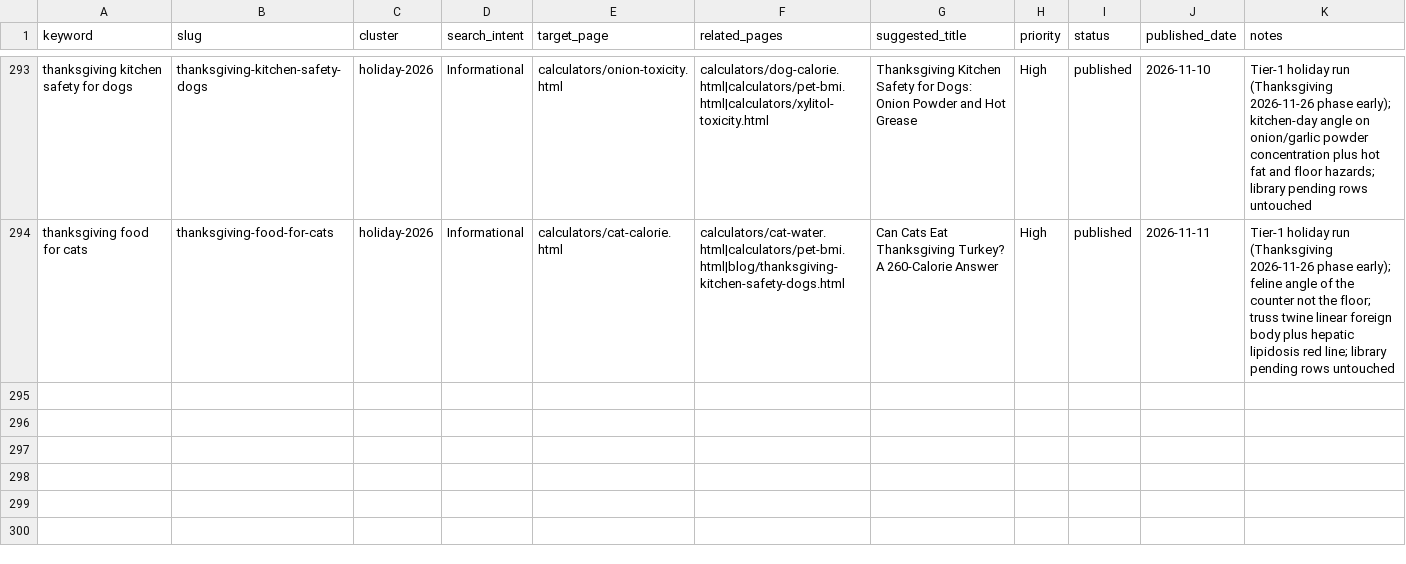
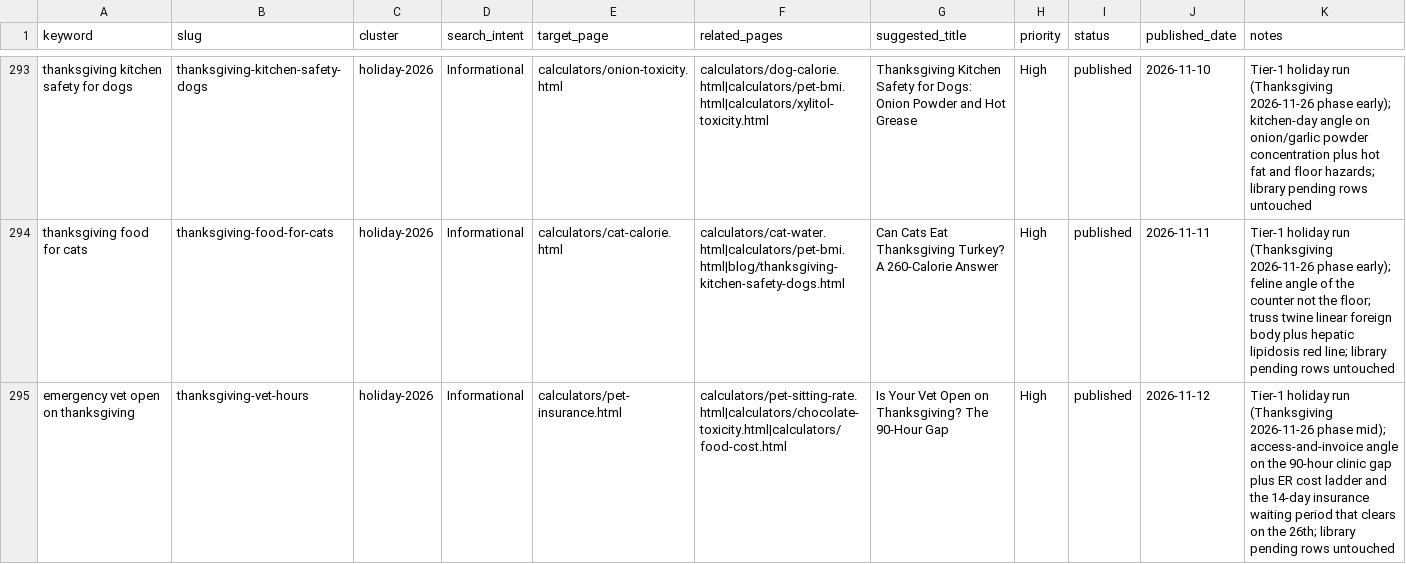
Before and after one commit to Zhou-Xiaoyong/petcalchub, a CSV file: keyword_library.csv, drawn as a sheet; only a part is shown, gaps mark what is left out.

Commit message:
content: publish 'thanksgiving vet hours' (holiday pipeline)

```diff
--- a/keyword_library.csv
+++ b/keyword_library.csv
@@ -294 +294,2 @@ thanksgiving kitchen safety for dogs,thanksgiving-kitchen-safety-dogs,holiday-20
 thanksgiving food for cats,thanksgiving-food-for-cats,holiday-2026,Informational,calculators/cat-calorie.html,calculators/cat-water.html|calculators/pet-bmi.html|blog/thanksgiving-kitchen-safety-dogs.html,Can Cats Eat Thanksgiving Turkey? A 260-Calorie Answer,High,published,2026-11-11,Tier-1 holiday run (Thanksgiving 2026-11-26 phase early); feline angle of the counter not the floor; truss twine linear foreign body plus hepatic lipidosis red line; library pending rows untouched
+emergency vet open on thanksgiving,thanksgiving-vet-hours,holiday-2026,Informational,calculators/pet-insurance.html,calculators/pet-sitting-rate.html|calculators/chocolate-toxicity.html|calculators/food-cost.html,Is Your Vet Open on Thanksgiving? The 90-Hour Gap,High,published,2026-11-12,Tier-1 holiday run (Thanksgiving 2026-11-26 phase mid); access-and-invoice angle on the 90-hour clinic gap plus ER cost ladder and the 14-day insurance waiting period that clears on the 26th; library pending rows untouched
```
Also changed, not shown: 5 other files.
